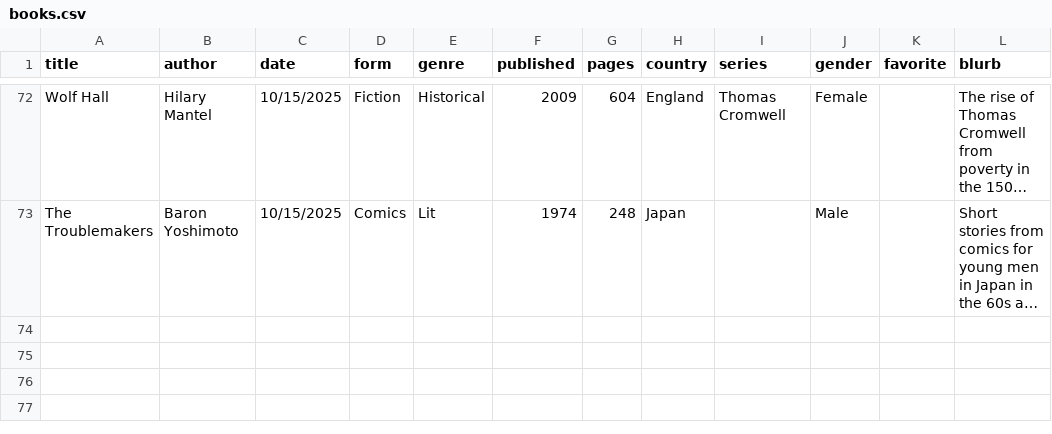
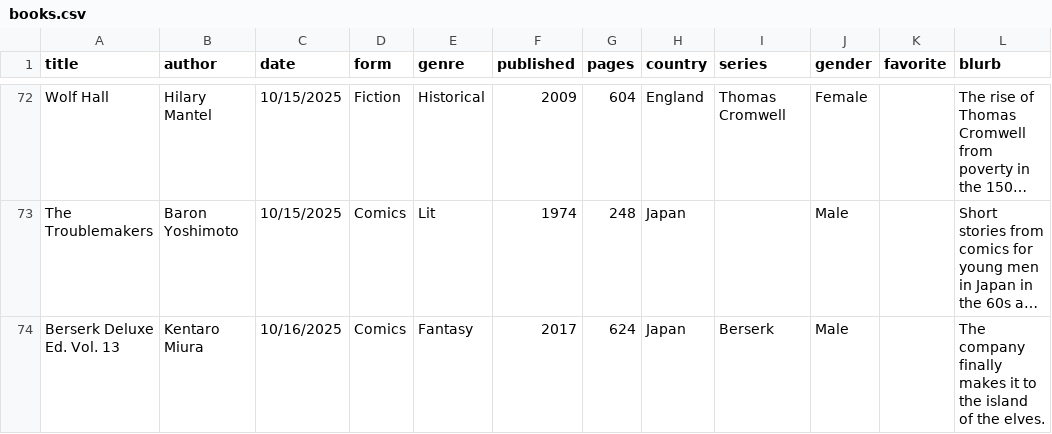
Before and after one commit to carey-james/Reading-List, a CSV file: 2025/books.csv, drawn as a sheet; only a part is shown, gaps mark what is left out; long unchanged cells end in …; the diff names each change by its address in the sheet, - before the commit and + after, or states it on an @@ line.

Commit message:
Added Berserk 13

```diff
--- a/2025/books.csv
+++ b/2025/books.csv
+row 74: Berserk Deluxe Ed. Vol. 13 | Kentaro Miura | 10/16/2025 | Comics | Fantasy | 2017 | 624 | Japan | Berserk | Male |  | The company finally makes it to the island of the elves.
```
